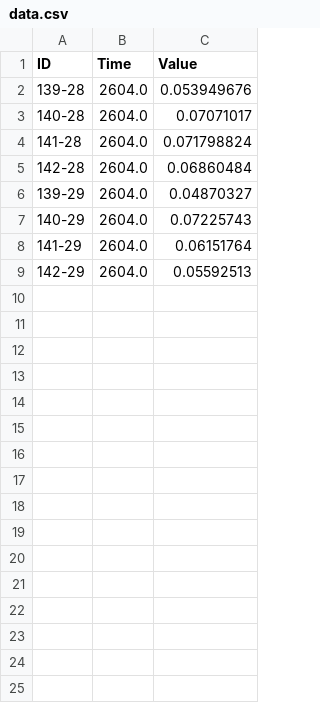
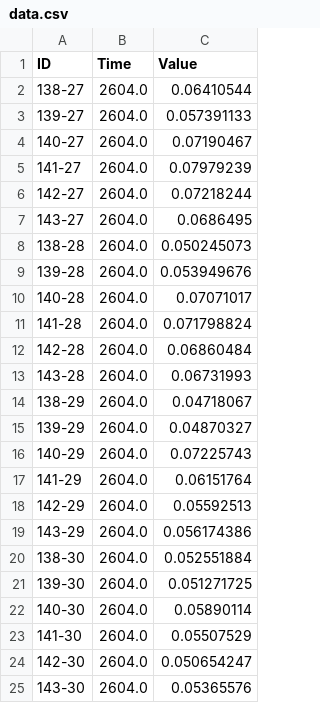
Before and after one commit to schultekms/duerremonitor, a CSV file: data.csv, drawn as a sheet.

Commit message:
commit message

```diff
--- a/data.csv
+++ b/data.csv
@@ -1,2 +1,9 @@
 ID,Time,Value
+138-27,2604.0,0.06410544
+139-27,2604.0,0.057391133
+140-27,2604.0,0.07190467
+141-27,2604.0,0.07979239
+142-27,2604.0,0.07218244
+143-27,2604.0,0.0686495
+138-28,2604.0,0.050245073
 139-28,2604.0,0.053949676
@@ -5,2 +12,4 @@ ID,Time,Value
 142-28,2604.0,0.06860484
+143-28,2604.0,0.06731993
+138-29,2604.0,0.04718067
 139-29,2604.0,0.04870327
@@ -9 +18,8 @@ ID,Time,Value
 142-29,2604.0,0.05592513
+143-29,2604.0,0.056174386
+138-30,2604.0,0.052551884
+139-30,2604.0,0.051271725
+140-30,2604.0,0.05890114
+141-30,2604.0,0.05507529
+142-30,2604.0,0.050654247
+143-30,2604.0,0.05365576
```
